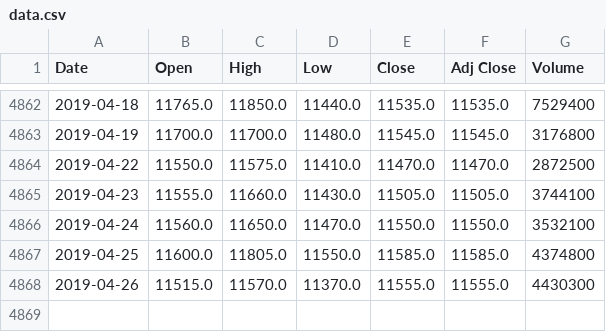
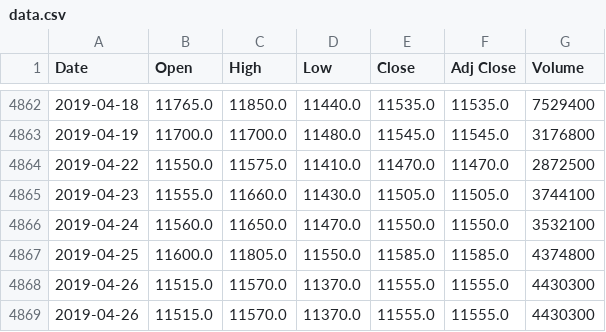
Before and after one commit to legend507/StockCracker, a CSV file: data/stock/softbank/data.csv, drawn as a sheet; only a part is shown, gaps mark what is left out.

```diff
--- a/data/stock/softbank/data.csv
+++ b/data/stock/softbank/data.csv
@@ -4868 +4868,2 @@ Date,Open,High,Low,Close,Adj Close,Volume
 2019-04-26,11515.0,11570.0,11370.0,11555.0,11555.0,4430300
+2019-04-26,11515.0,11570.0,11370.0,11555.0,11555.0,4430300
```
Also changed, not shown: data/CryptoCurrency/BTC/BTC_USD.csv, data/stock/disco/data.csv, 55 other files.
